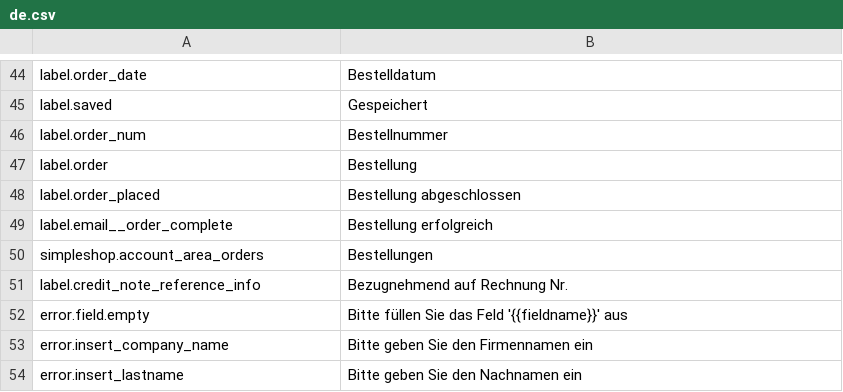
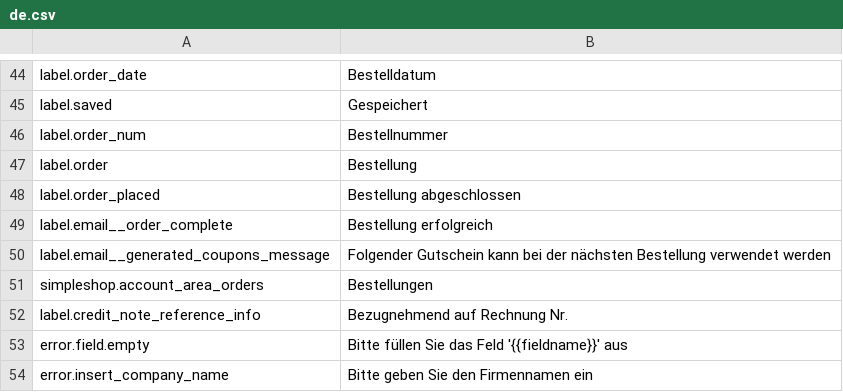
Before and after one commit to kreatifIT/Simpleshop, a CSV file: install/lang/de.csv, drawn as a sheet; only a part is shown, gaps mark what is left out; the shorter side is filled out with more unchanged rows.

Commit message:
Coupon generation added to complete mail

```diff
--- a/install/lang/de.csv
+++ b/install/lang/de.csv
@@ -49,2 +49,3 @@ label.order_placed;Bestellung abgeschlossen
 label.email__order_complete;Bestellung erfolgreich
+label.email__generated_coupons_message;Folgender Gutschein kann bei der nächsten Bestellung verwendet werden
 simpleshop.account_area_orders;Bestellungen
```
Also changed, not shown: install/lang/en.csv, install/lang/it.csv, 5 other files.
